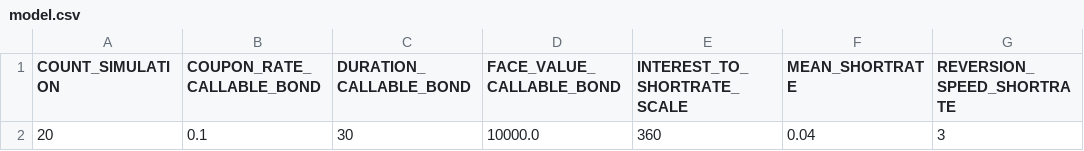
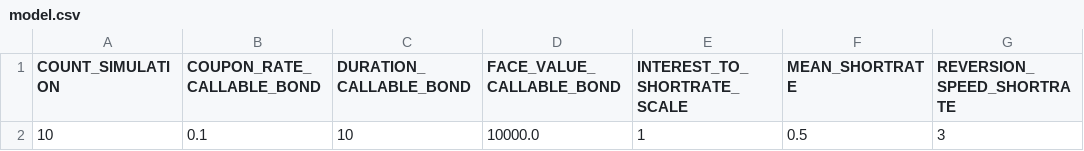
Before and after one commit to philippageorgiou/bermuda, a CSV file: einScheiss/model.csv, drawn as a sheet; only a part is shown; the diff names each change by its address in the sheet, - before the commit and + after, or states it on an @@ line.

```diff
--- a/einScheiss/model.csv
+++ b/einScheiss/model.csv
-A2 (COUNT_SIMULATION): 20
+A2 (COUNT_SIMULATION): 10
-C2 (DURATION_CALLABLE_BOND): 30
+C2 (DURATION_CALLABLE_BOND): 10
-E2 (INTEREST_TO_SHORTRATE_SCALE): 360
+E2 (INTEREST_TO_SHORTRATE_SCALE): 1
-F2 (MEAN_SHORTRATE): 0.04
+F2 (MEAN_SHORTRATE): 0.5
```
Also changed, not shown: 7 other files.
